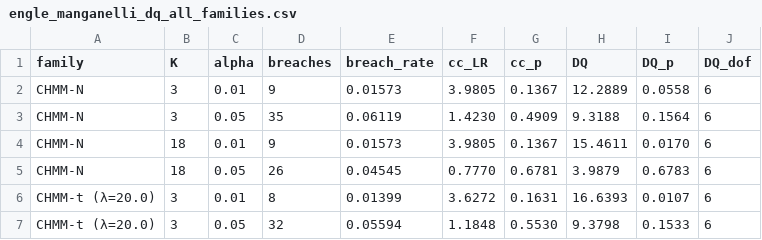
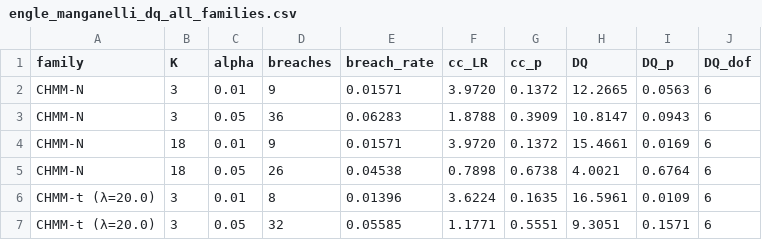
Before and after one commit to varnerlab/CHMM-Model-Repository, a CSV file: results/diagnostics/engle_manganelli_dq_all_families.csv, drawn as a sheet; only a part is shown; the diff covers the shown part only.

```diff
--- a/results/diagnostics/engle_manganelli_dq_all_families.csv
+++ b/results/diagnostics/engle_manganelli_dq_all_families.csv
@@ -1,7 +1,7 @@
 family,K,alpha,breaches,breach_rate,cc_LR,cc_p,DQ,DQ_p,DQ_dof
-CHMM-N,3,0.01,9,0.01573,3.9805,0.1367,12.2889,0.0558,6
-CHMM-N,3,0.05,35,0.06119,1.4230,0.4909,9.3188,0.1564,6
-CHMM-N,18,0.01,9,0.01573,3.9805,0.1367,15.4611,0.0170,6
-CHMM-N,18,0.05,26,0.04545,0.7770,0.6781,3.9879,0.6783,6
-CHMM-t (λ=20.0),3,0.01,8,0.01399,3.6272,0.1631,16.6393,0.0107,6
-CHMM-t (λ=20.0),3,0.05,32,0.05594,1.1848,0.5530,9.3798,0.1533,6
+CHMM-N,3,0.01,9,0.01571,3.9720,0.1372,12.2665,0.0563,6
+CHMM-N,3,0.05,36,0.06283,1.8788,0.3909,10.8147,0.0943,6
+CHMM-N,18,0.01,9,0.01571,3.9720,0.1372,15.4661,0.0169,6
+CHMM-N,18,0.05,26,0.04538,0.7898,0.6738,4.0021,0.6764,6
+CHMM-t (λ=20.0),3,0.01,8,0.01396,3.6224,0.1635,16.5961,0.0109,6
+CHMM-t (λ=20.0),3,0.05,32,0.05585,1.1771,0.5551,9.3051,0.1571,6
```
Also changed, not shown: 47 edited cells elsewhere in this file, results/caviar_var/caviar_var.csv, results/conditional_var_all_families/conditional_var_series_chmmN_k3.csv, 55 other files.
